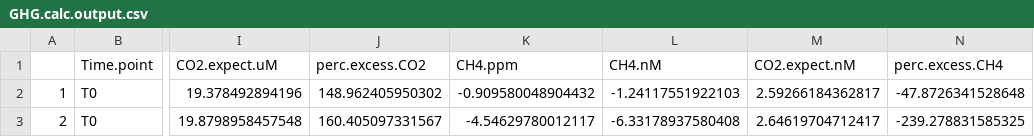
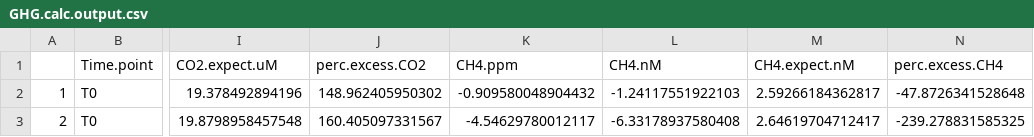
Before and after one commit to cbwall/Pyromania, a CSV file: data/GH.gases/GHG.calc.output.csv, drawn as a sheet; only a part is shown, gaps mark what is left out; the diff names each change by its address in the sheet, - before the commit and + after, or states it on an @@ line.

```diff
--- a/data/GH.gases/GHG.calc.output.csv
+++ b/data/GH.gases/GHG.calc.output.csv
-M1: CO2.expect.nM
+M1: CH4.expect.nM
```
Also changed, not shown: 17 other files.
